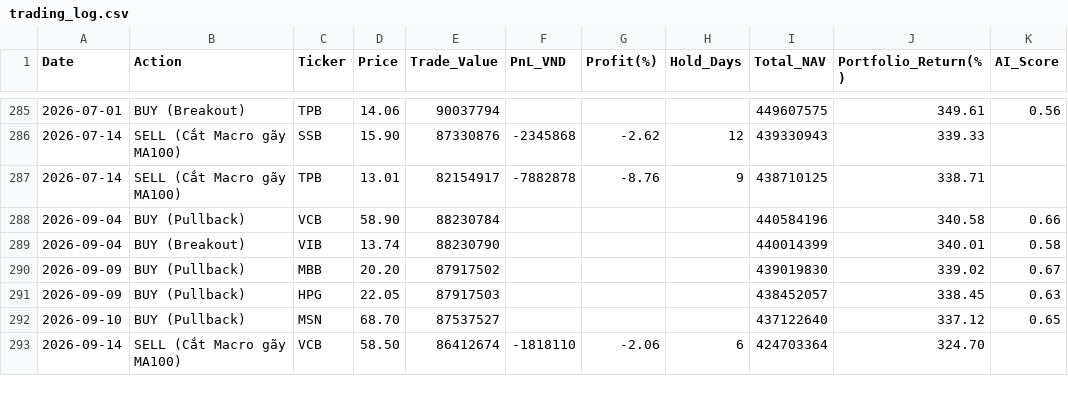
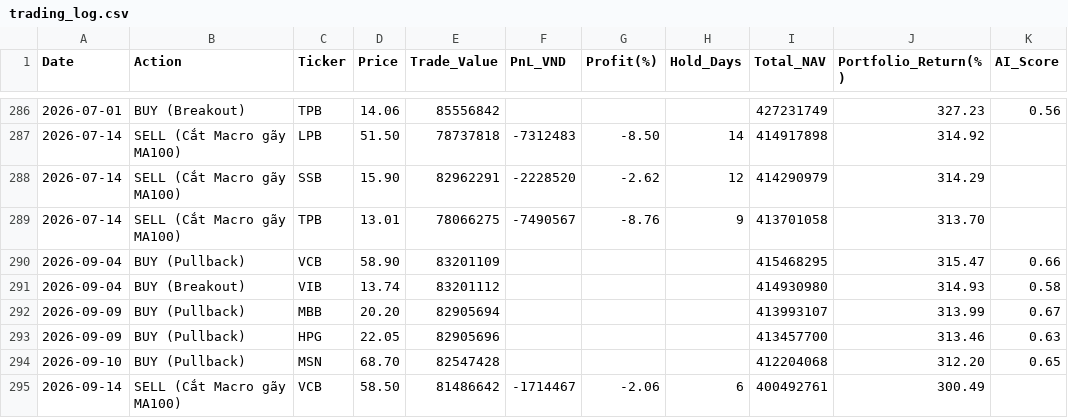
Before and after one commit to baoduonght/vnindexcycle, a CSV file: trading_log.csv, drawn as a sheet; only a part is shown, gaps mark what is left out; the diff covers the shown part only.

```diff
--- a/trading_log.csv
+++ b/trading_log.csv
@@ -285,9 +286,10 @@ Date,Action,Ticker,Price,Trade_Value,PnL_VND,Profit(%),Hold_Days,Total_NAV,Portf
-2026-07-01,BUY (Breakout),TPB,14.06,90037794,,,,449607575,349.61,0.56
-2026-07-14,SELL (Cắt Macro gãy MA100),SSB,15.90,87330876,-2345868,-2.62,12,439330943,339.33,
-2026-07-14,SELL (Cắt Macro gãy MA100),TPB,13.01,82154917,-7882878,-8.76,9,438710125,338.71,
-2026-09-04,BUY (Pullback),VCB,58.90,88230784,,,,440584196,340.58,0.66
-2026-09-04,BUY (Breakout),VIB,13.74,88230790,,,,440014399,340.01,0.58
-2026-09-09,BUY (Pullback),MBB,20.20,87917502,,,,439019830,339.02,0.67
-2026-09-09,BUY (Pullback),HPG,22.05,87917503,,,,438452057,338.45,0.63
-2026-09-10,BUY (Pullback),MSN,68.70,87537527,,,,437122640,337.12,0.65
-2026-09-14,SELL (Cắt Macro gãy MA100),VCB,58.50,86412674,-1818110,-2.06,6,424703364,324.70,
+2026-07-01,BUY (Breakout),TPB,14.06,85556842,,,,427231749,327.23,0.56
+2026-07-14,SELL (Cắt Macro gãy MA100),LPB,51.50,78737818,-7312483,-8.50,14,414917898,314.92,
+2026-07-14,SELL (Cắt Macro gãy MA100),SSB,15.90,82962291,-2228520,-2.62,12,414290979,314.29,
+2026-07-14,SELL (Cắt Macro gãy MA100),TPB,13.01,78066275,-7490567,-8.76,9,413701058,313.70,
+2026-09-04,BUY (Pullback),VCB,58.90,83201109,,,,415468295,315.47,0.66
+2026-09-04,BUY (Breakout),VIB,13.74,83201112,,,,414930980,314.93,0.58
+2026-09-09,BUY (Pullback),MBB,20.20,82905694,,,,413993107,313.99,0.67
+2026-09-09,BUY (Pullback),HPG,22.05,82905696,,,,413457700,313.46,0.63
+2026-09-10,BUY (Pullback),MSN,68.70,82547428,,,,412204068,312.20,0.65
+2026-09-14,SELL (Cắt Macro gãy MA100),VCB,58.50,81486642,-1714467,-2.06,6,400492761,300.49,
```
Also changed, not shown: 3 added rows, 2 removed rows and 55 edited cells elsewhere in this file, daily_nav.csv.
